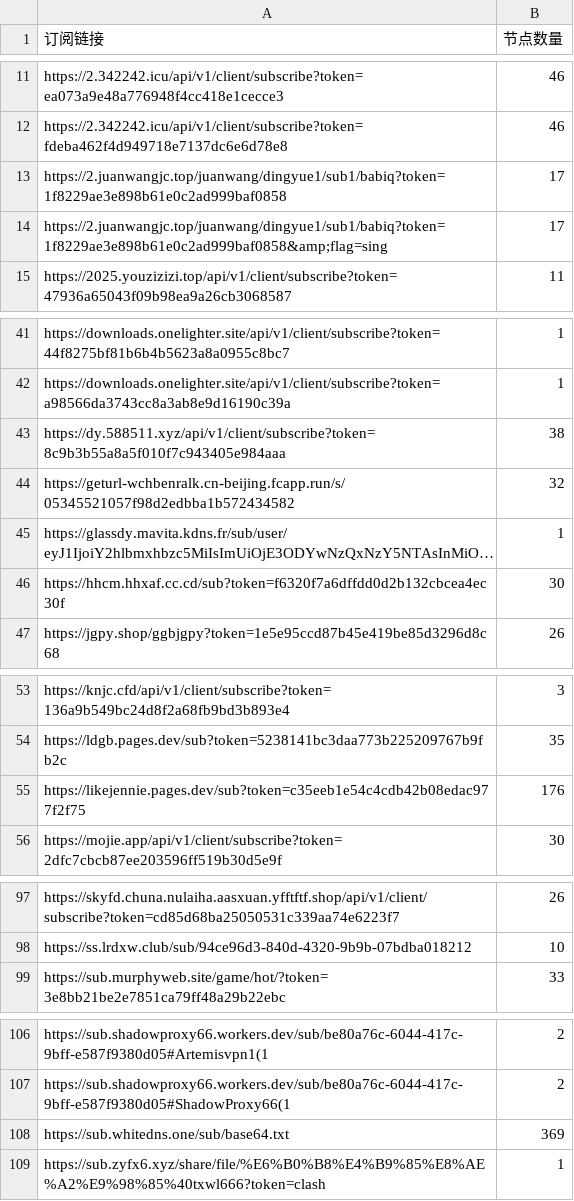
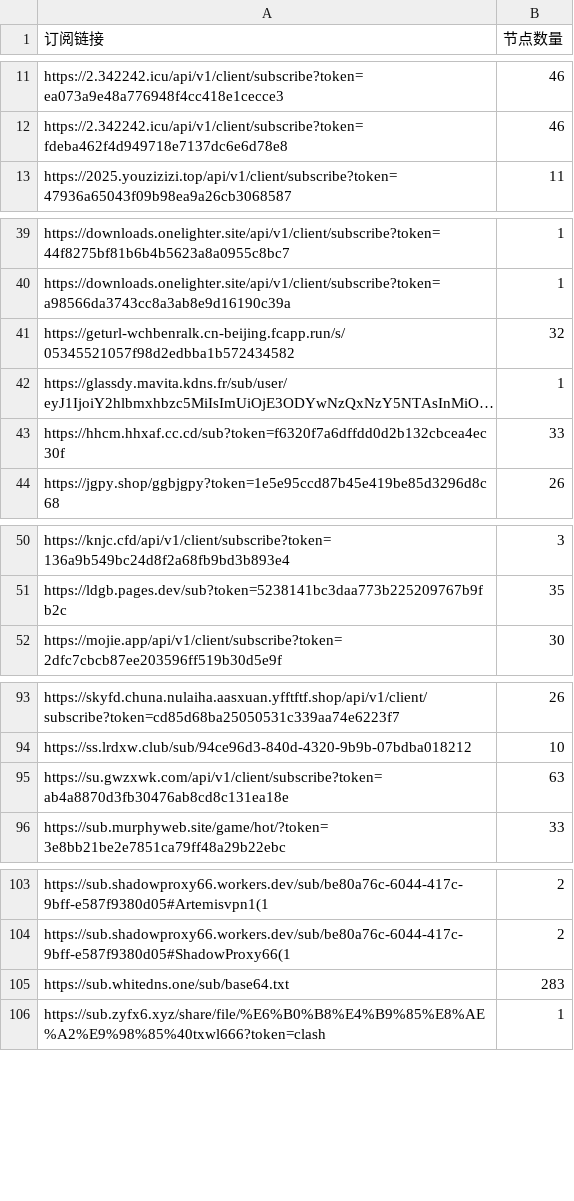
Before and after one commit to pdd520/NodeParser, a CSV file: sub_parser.csv, drawn as a sheet; only a part is shown, gaps mark what is left out; long unchanged cells end in …; removed rows and columns are numbered as before the commit, all else as after; the diff names each change by its address in the sheet, - before the commit and + after, or states it on an @@ line.

```diff
--- a/sub_parser.csv
+++ b/sub_parser.csv
-row 13: https://2.juanwangjc.top/juanwang/dingyue1/sub1/babiq?token=1f8229ae3e898b61e0c2ad999baf0858 | 17
-row 14: https://2.juanwangjc.top/juanwang/dingyue1/sub1/babiq?token=1f8229ae3e898b61e0c2ad999baf0858&amp;flag=sing | 17
-row 43: https://dy.588511.xyz/api/v1/client/subscribe?token=8c9b3b55a8a5f010f7c943405e984aaa | 38
-B43 (节点数量): 30
+B43 (节点数量): 33
-row 55: https://likejennie.pages.dev/sub?token=c35eeb1e54c4cdb42b08edac977f2f75 | 176
+row 95: https://su.gwzxwk.com/api/v1/client/subscribe?token=ab4a8870d3fb30476ab8cd8c131ea18e | 63
-B105 (节点数量): 369
+B105 (节点数量): 283
```
Also changed, not shown: 3 other files.
